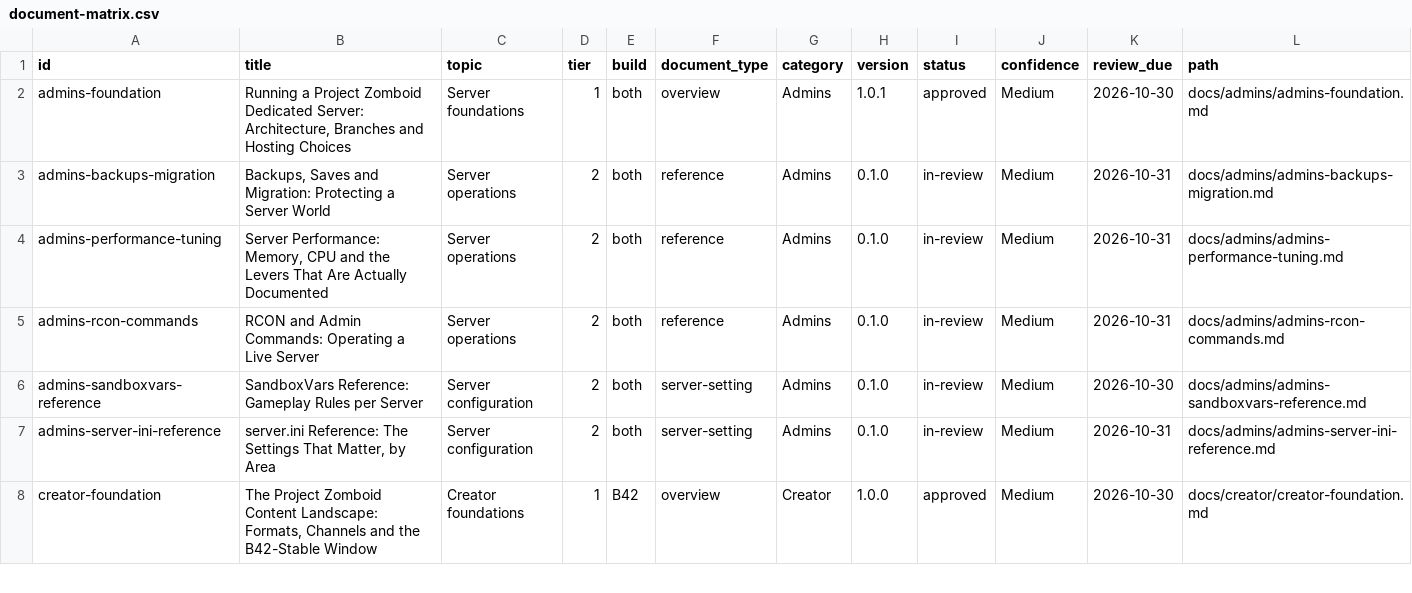
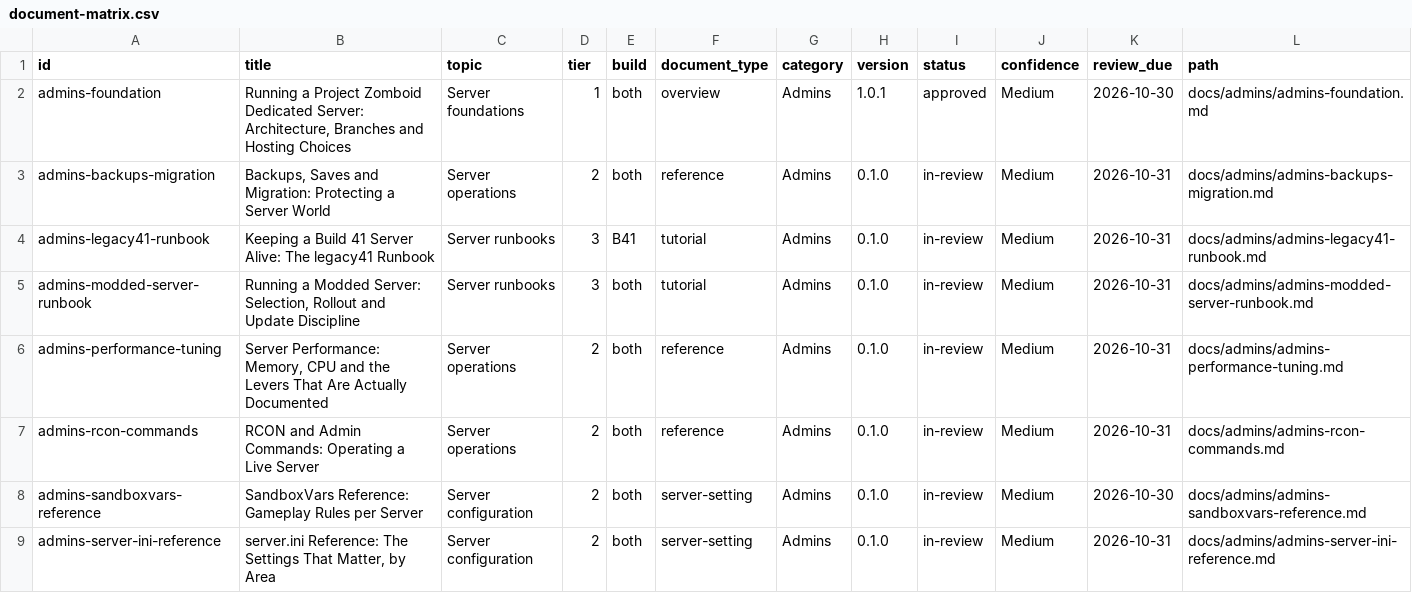
Before and after one commit to VainAsher/project-zomboid-kb, a CSV file: exports/document-matrix.csv, drawn as a sheet; only a part is shown; the shorter side is filled out with more unchanged rows; the diff covers the shown part only.

```diff
--- a/exports/document-matrix.csv
+++ b/exports/document-matrix.csv
@@ -3,2 +3,4 @@ admins-foundation,"Running a Project Zomboid Dedicated Server: Architecture, Bra
 admins-backups-migration,"Backups, Saves and Migration: Protecting a Server World",Server operations,2,both,reference,Admins,0.1.0,in-review,Medium,2026-10-31,docs/admins/admins-backups-migration.md
+admins-legacy41-runbook,Keeping a Build 41 Server Alive: The legacy41 Runbook,Server runbooks,3,B41,tutorial,Admins,0.1.0,in-review,Medium,2026-10-31,docs/admins/admins-legacy41-runbook.md
+admins-modded-server-runbook,"Running a Modded Server: Selection, Rollout and Update Discipline",Server runbooks,3,both,tutorial,Admins,0.1.0,in-review,Medium,2026-10-31,docs/admins/admins-modded-server-runbook.md
 admins-performance-tuning,"Server Performance: Memory, CPU and the Levers That Are Actually Documented",Server operations,2,both,reference,Admins,0.1.0,in-review,Medium,2026-10-31,docs/admins/admins-performance-tuning.md
```
Also changed, not shown: 5 added rows elsewhere in this file, 14 other files.
